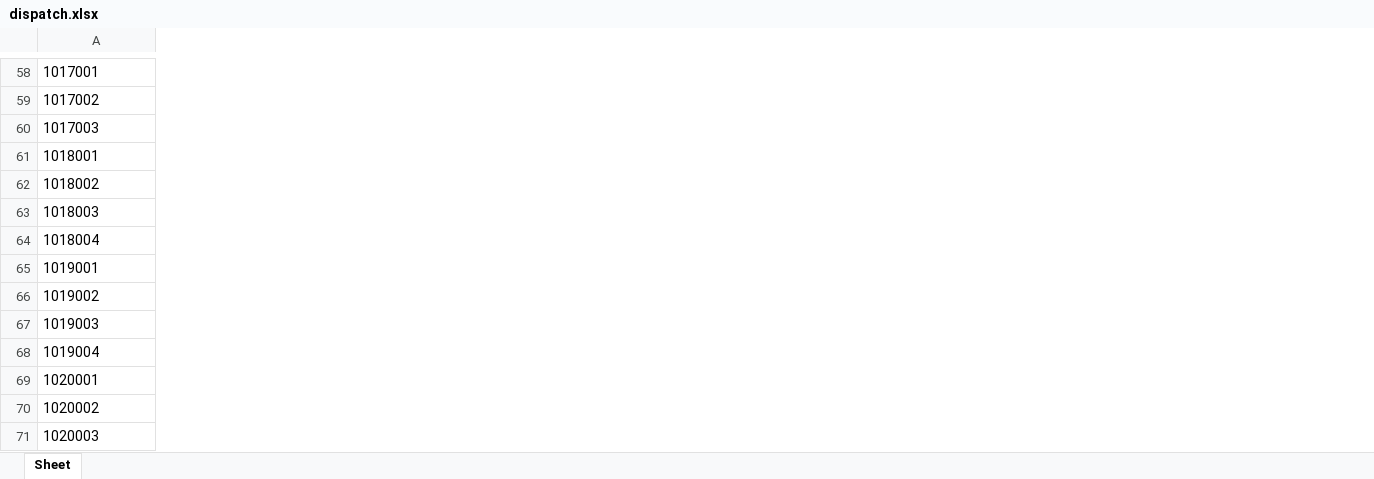
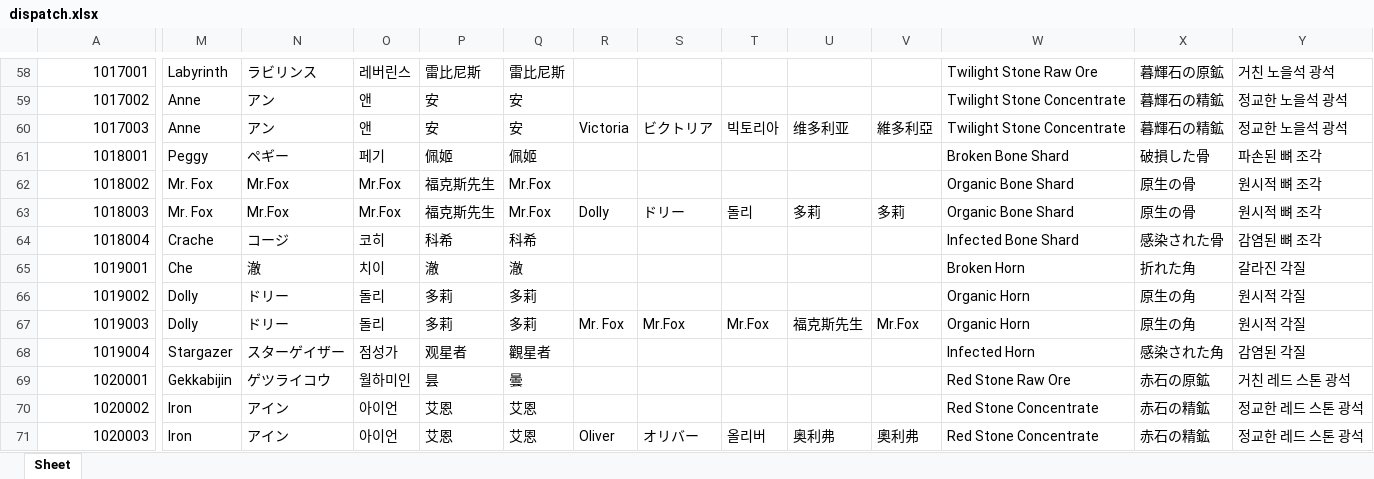
Before and after one commit to gilmarion/PtNData, an Excel workbook: dispatch.xlsx, sheet Sheet, drawn as a sheet; only a part is shown, gaps mark what is left out; values as stored, in another font and other column widths than the file's, no borders; the diff covers the shown part only; the diff names each change by its address in the sheet, - before the commit and + after, or states it on an @@ line.

```diff
--- a/dispatch.xlsx (sheet Sheet)
+++ b/dispatch.xlsx (sheet Sheet)
+column M, rows 58-71: Labyrinth | Anne | Anne | Peggy | Mr. Fox | Mr. Fox | Crache | Che | Dolly | Dolly | Stargazer | Gekkabijin | Iron | Iron
+column N, rows 58-71: ラビリンス | アン | アン | ペギー | Mr.Fox | Mr.Fox | コージ | 澈 | ドリー | ドリー | スターゲイザー | ゲツライコウ | アイン | アイン
+column O, rows 58-71: 레버린스 | 앤 | 앤 | 페기 | Mr.Fox | Mr.Fox | 코히 | 치이 | 돌리 | 돌리 | 점성가 | 월하미인 | 아이언 | 아이언
+column P, rows 58-71: 雷比尼斯 | 安 | 安 | 佩姬 | 福克斯先生 | 福克斯先生 | 科希 | 澈 | 多莉 | 多莉 | 观星者 | 昙 | 艾恩 | 艾恩
+column Q, rows 58-71: 雷比尼斯 | 安 | 安 | 佩姬 | Mr.Fox | Mr.Fox | 科希 | 澈 | 多莉 | 多莉 | 觀星者 | 曇 | 艾恩 | 艾恩
+column R, rows 60-71: Victoria |  |  | Dolly |  |  |  | Mr. Fox |  |  |  | Oliver
+column S, rows 60-71: ビクトリア |  |  | ドリー |  |  |  | Mr.Fox |  |  |  | オリバー
+column T, rows 60-71: 빅토리아 |  |  | 돌리 |  |  |  | Mr.Fox |  |  |  | 올리버
+column U, rows 60-71: 维多利亚 |  |  | 多莉 |  |  |  | 福克斯先生 |  |  |  | 奥利弗
+column V, rows 60-71: 維多利亞 |  |  | 多莉 |  |  |  | Mr.Fox |  |  |  | 奧利弗
+column W, rows 58-71: Twilight Stone Raw Ore | Twilight Stone Concentrate | Twilight Stone Concentrate | Broken Bone Shard | Organic Bone Shard | Organic Bone Shard | Infected Bone Shard | Broken Horn | Organic Horn | Organic Horn | Infected Horn | Red Stone Raw Ore | Red Stone Concentrate | Red Stone Concentrate
+column X, rows 58-71: 暮輝石の原鉱 | 暮輝石の精鉱 | 暮輝石の精鉱 | 破損した骨 | 原生の骨 | 原生の骨 | 感染された骨 | 折れた角 | 原生の角 | 原生の角 | 感染された角 | 赤石の原鉱 | 赤石の精鉱 | 赤石の精鉱
+column Y, rows 58-71: 거친 노을석 광석 | 정교한 노을석 광석 | 정교한 노을석 광석 | 파손된 뼈 조각 | 원시적 뼈 조각 | 원시적 뼈 조각 | 감염된 뼈 조각 | 갈라진 각질 | 원시적 각질 | 원시적 각질 | 감염된 각질 | 거친 레드 스톤 광석 | 정교한 레드 스톤 광석 | 정교한 레드 스톤 광석
-A58:A71 alignment: left
+A58:A71 alignment: right
```
Also changed, not shown: 9 added columns, 26 edited cells and cell formats elsewhere in this sheet.
